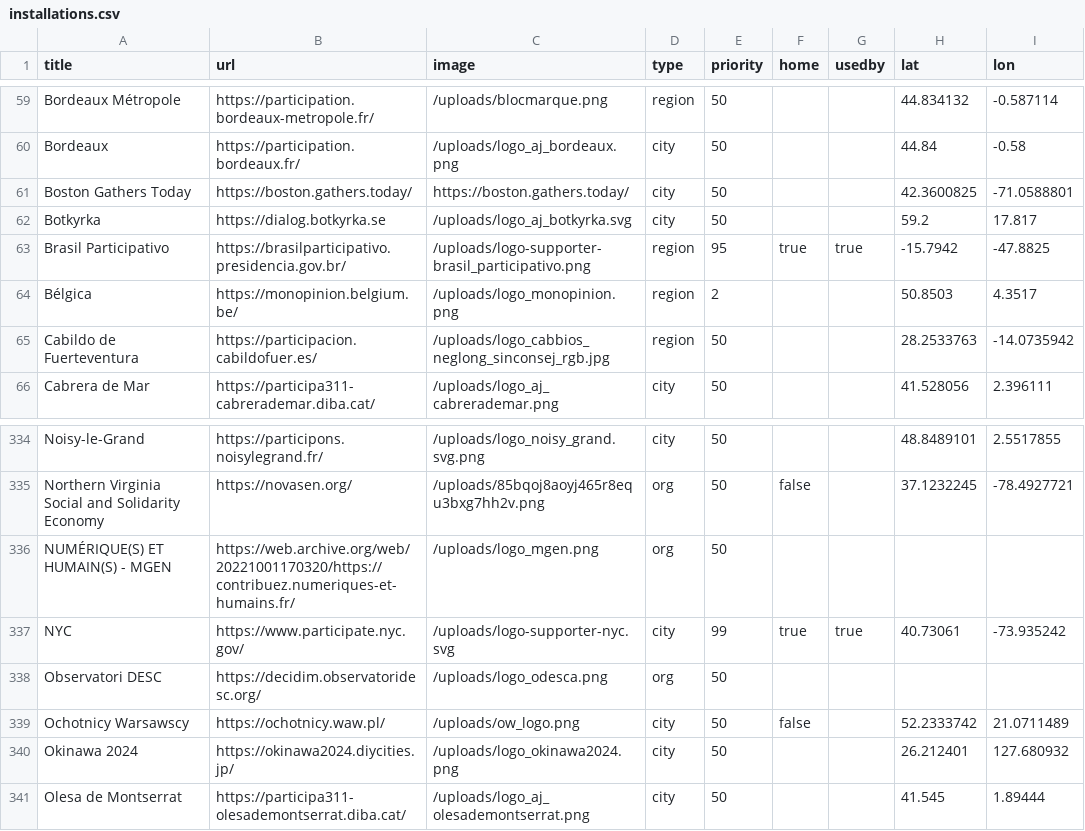
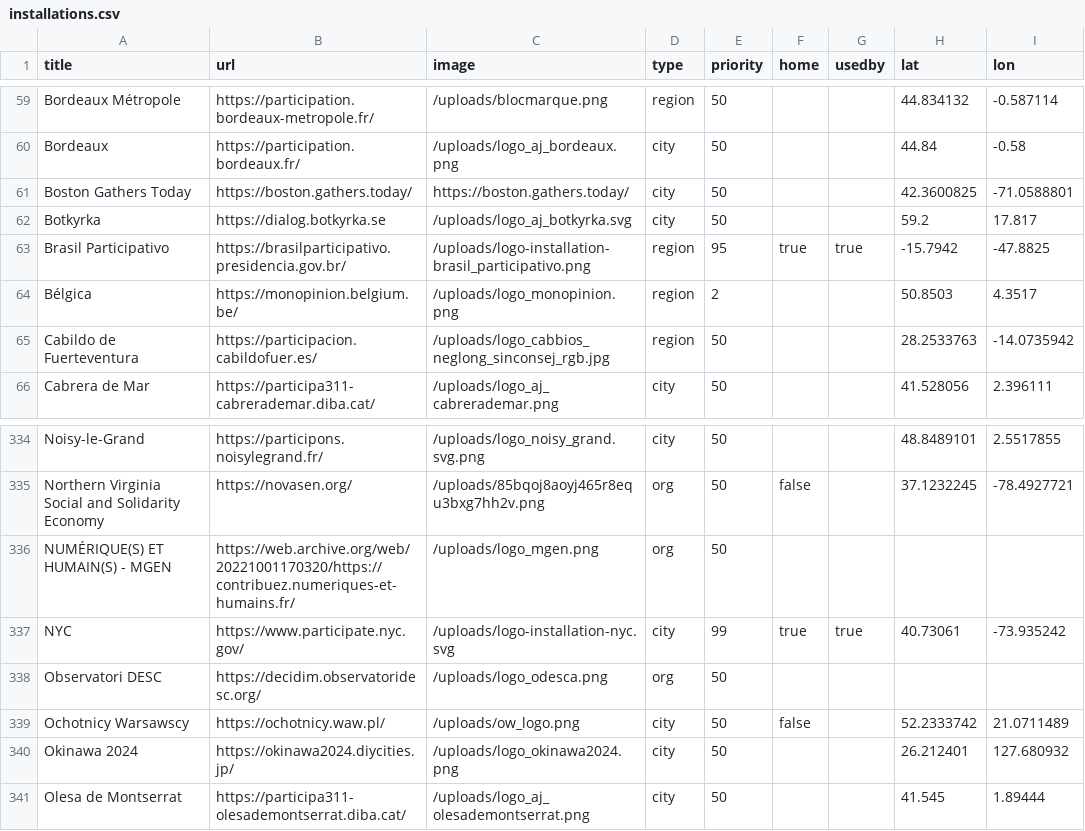
Before and after one commit to decidim/decidim.org, a CSV file: source/uploads/installations.csv, drawn as a sheet; only a part is shown, gaps mark what is left out.

Commit message:
Regenerated csv installations

```diff
--- a/source/uploads/installations.csv
+++ b/source/uploads/installations.csv
@@ -62,3 +62,3 @@
 "Botkyrka","https://dialog.botkyrka.se","/uploads/logo_aj_botkyrka.svg","city","50","","","59.2","17.817"
-"Brasil Participativo","https://brasilparticipativo.presidencia.gov.br/","/uploads/logo-supporter-brasil_participativo.png","region","95","true","true","-15.7942","-47.8825"
+"Brasil Participativo","https://brasilparticipativo.presidencia.gov.br/","/uploads/logo-installation-brasil_participativo.png","region","95","true","true","-15.7942","-47.8825"
 "Bélgica","https://monopinion.belgium.be/","/uploads/logo_monopinion.png","region","2","","","50.8503","4.3517"
@@ -336,3 +336,3 @@
 "NUMÉRIQUE(S) ET HUMAIN(S) - MGEN","https://web.archive.org/web/20221001170320/https://contribuez.numeriques-et-humains.fr/","/uploads/logo_mgen.png","org","50","","","",""
-"NYC","https://www.participate.nyc.gov/","/uploads/logo-supporter-nyc.svg","city","99","true","true","40.73061","-73.935242"
+"NYC","https://www.participate.nyc.gov/","/uploads/logo-installation-nyc.svg","city","99","true","true","40.73061","-73.935242"
 "Observatori DESC","https://decidim.observatoridesc.org/","/uploads/logo_odesca.png","org","50","","","",""
```
